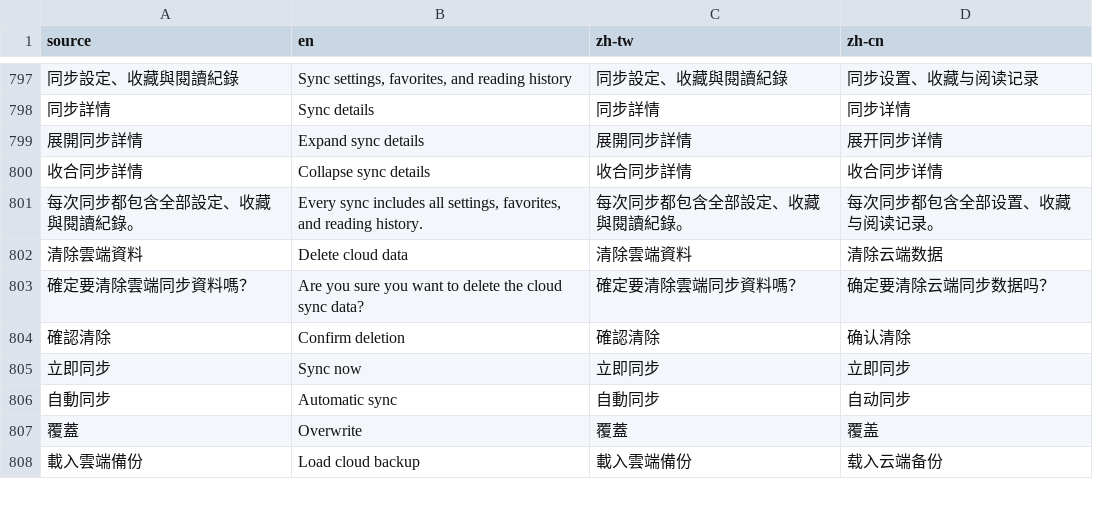
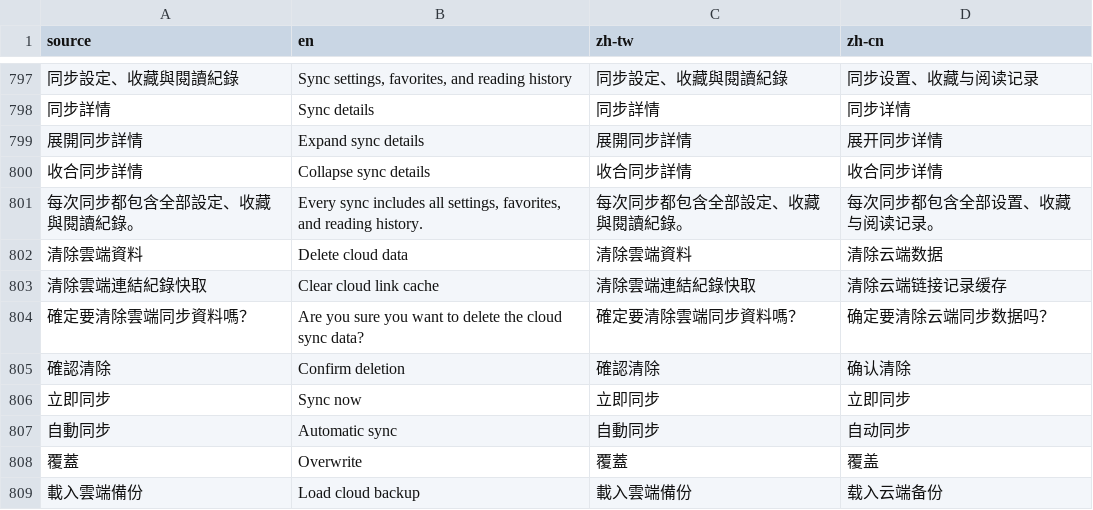
Before and after one commit to LittleSurvival/yamibo-app, a CSV file: i18n/base.csv, drawn as a sheet; only a part is shown, gaps mark what is left out; the diff names each change by its address in the sheet, - before the commit and + after, or states it on an @@ line.

```diff
--- a/i18n/base.csv
+++ b/i18n/base.csv
+row 803: 清除雲端連結紀錄快取 | Clear cloud link cache | 清除雲端連結紀錄快取 | 清除云端链接记录缓存
```
Also changed, not shown: i18n/glossary.csv, 43 other files.
